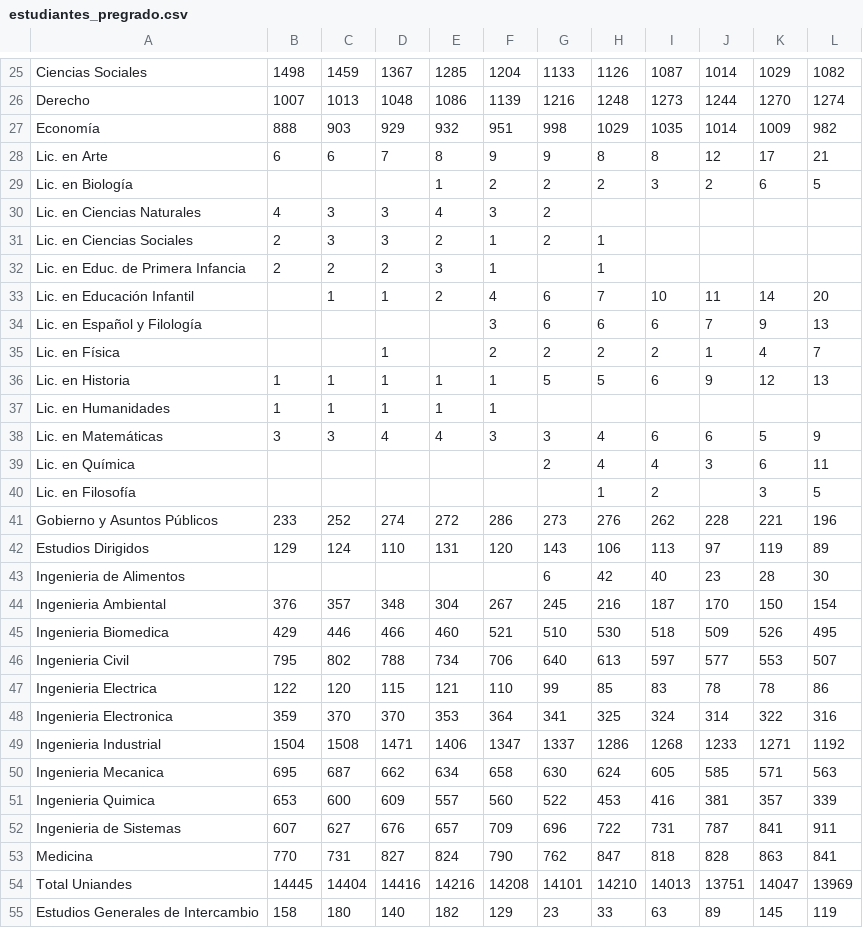
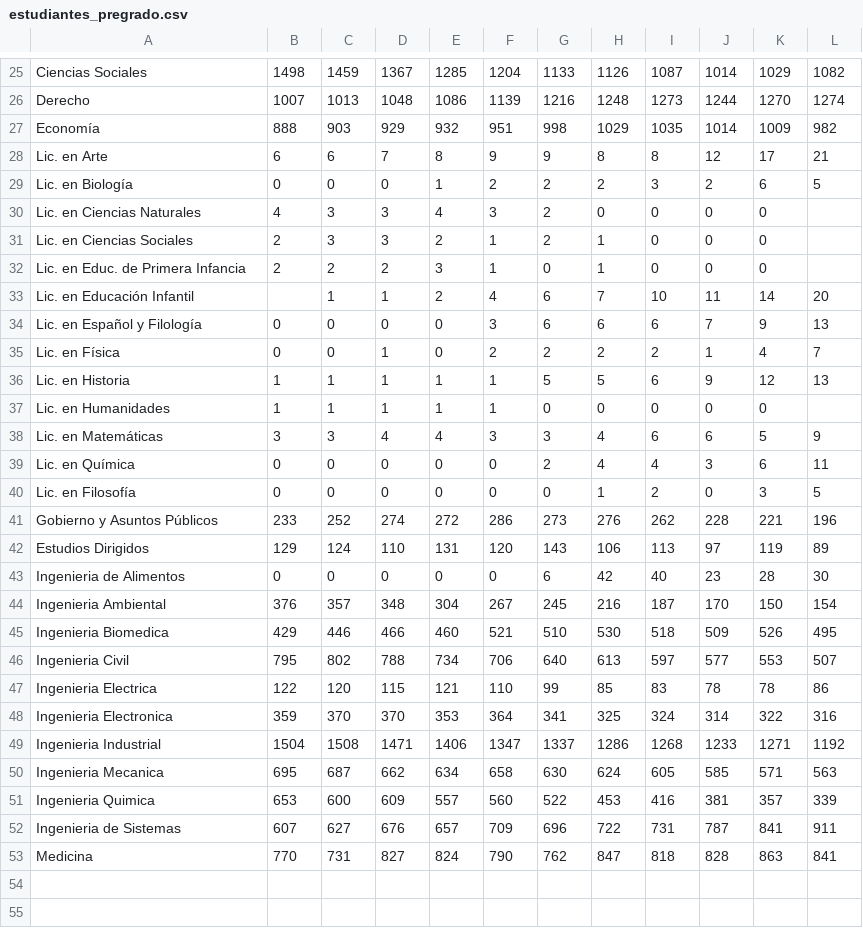
Before and after one commit to forero/trends_uniandes, a CSV file: data/estudiantes_pregrado.csv, drawn as a sheet; only a part is shown, gaps mark what is left out; the diff covers the shown part only.

Commit message:
Update estudiantes_pregrado.csv

```diff
--- a/data/estudiantes_pregrado.csv
+++ b/data/estudiantes_pregrado.csv
@@ -28,17 +28,17 @@ Economía,888,903,929,932,951,998,1029,1035,1014,1009,982
 Lic. en Arte,6,6,7,8,9,9,8,8,12,17,21
-Lic. en Biología,,,,1,2,2,2,3,2,6,5
-Lic. en Ciencias Naturales,4,3,3,4,3,2,,,,,
-Lic. en Ciencias Sociales,2,3,3,2,1,2,1,,,,
-Lic. en Educ. de Primera Infancia,2,2,2,3,1,,1,,,,
+Lic. en Biología,0,0,0,1,2,2,2,3,2,6,5
+Lic. en Ciencias Naturales,4,3,3,4,3,2,0,0,0,0
+Lic. en Ciencias Sociales,2,3,3,2,1,2,1,0,0,0
+Lic. en Educ. de Primera Infancia,2,2,2,3,1,0,1,0,0,0
 Lic. en Educación Infantil,,1,1,2,4,6,7,10,11,14,20
-Lic. en Español y Filología,,,,,3,6,6,6,7,9,13
-Lic. en Física,,,1,,2,2,2,2,1,4,7
+Lic. en Español y Filología,0,0,0,0,3,6,6,6,7,9,13
+Lic. en Física,0,0,1,0,2,2,2,2,1,4,7
 Lic. en Historia,1,1,1,1,1,5,5,6,9,12,13
-Lic. en Humanidades,1,1,1,1,1,,,,,,
+Lic. en Humanidades,1,1,1,1,1,0,0,0,0,0
 Lic. en Matemáticas,3,3,4,4,3,3,4,6,6,5,9
-Lic. en Química,,,,,,2,4,4,3,6,11
-Lic. en Filosofía,,,,,,,1,2,,3,5
+Lic. en Química,0,0,0,0,0,2,4,4,3,6,11
+Lic. en Filosofía,0,0,0,0,0,0,1,2,0,3,5
 Gobierno y Asuntos Públicos,233,252,274,272,286,273,276,262,228,221,196
 Estudios Dirigidos,129,124,110,131,120,143,106,113,97,119,89
-Ingenieria de Alimentos,,,,,,6,42,40,23,28,30
+Ingenieria de Alimentos,0,0,0,0,0,6,42,40,23,28,30
 Ingenieria Ambiental,376,357,348,304,267,245,216,187,170,150,154
@@ -53,3 +53 @@ Ingenieria de Sistemas,607,627,676,657,709,696,722,731,787,841,911
 Medicina,770,731,827,824,790,762,847,818,828,863,841
-Total Uniandes,14445,14404,14416,14216,14208,14101,14210,14013,13751,14047,13969
-Estudios Generales de Intercambio,158,180,140,182,129,23,33,63,89,145,119
```
Also changed, not shown: 10 edited cells elsewhere in this file.
